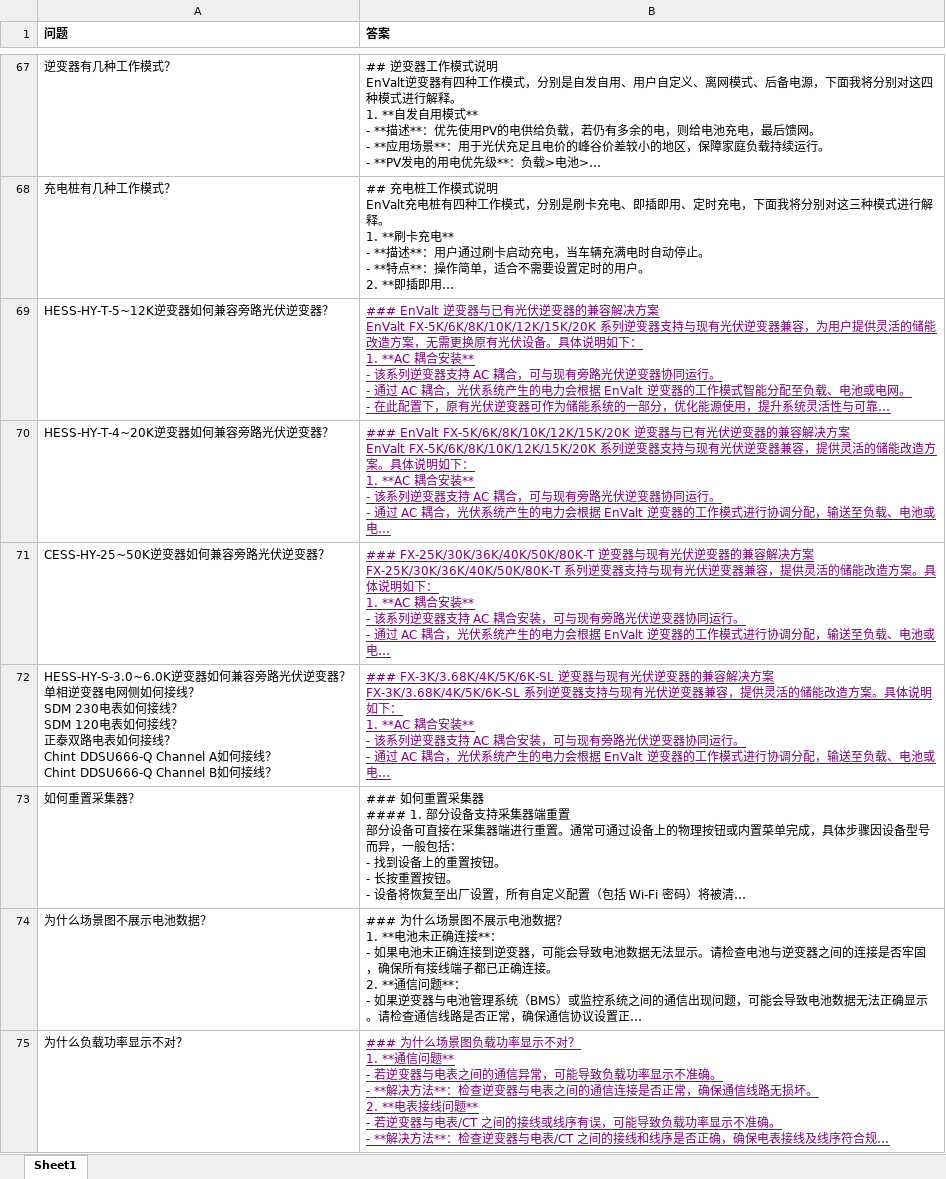
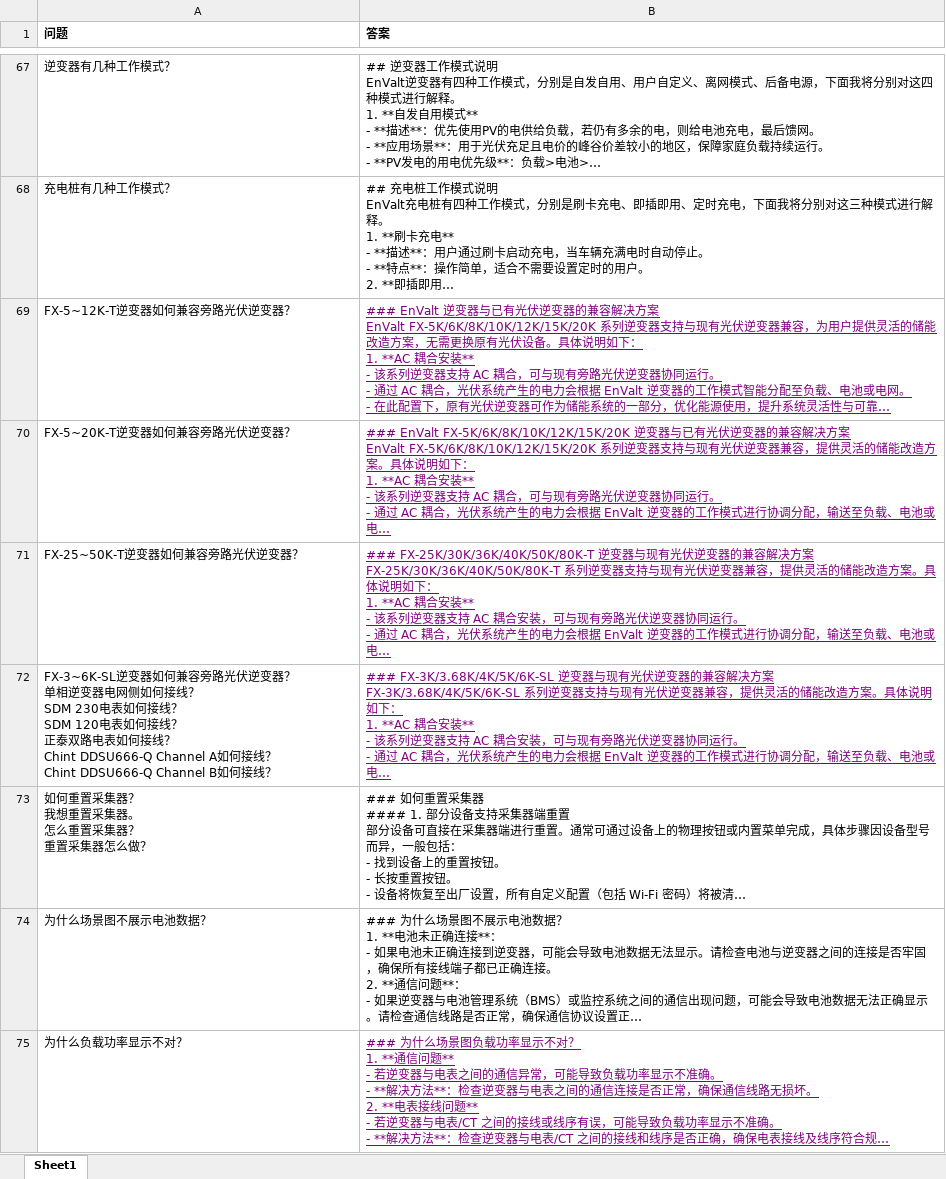
Before and after one commit to corner-01/enbot, an Excel workbook: knowledge_data/售前/市场与解决方案.xlsx, sheet Sheet1, drawn as a sheet; only a part is shown, gaps mark what is left out; long unchanged cells end in …; values as stored, in another font and other column widths than the file's, no borders; ↵ is a line break in a cell; the diff covers the shown part only; the diff names each change by its address in the sheet, - before the commit and + after, or states it on an @@ line.

Commit message:
更新知识集

```diff
--- a/knowledge_data/售前/市场与解决方案.xlsx (sheet Sheet1)
+++ b/knowledge_data/售前/市场与解决方案.xlsx (sheet Sheet1)
-A69 (问题): HESS-HY-T-5~12K逆变器如何兼容旁路光伏逆变器？
+A69 (问题): FX-5~12K-T逆变器如何兼容旁路光伏逆变器？
-A70 (问题): HESS-HY-T-4~20K逆变器如何兼容旁路光伏逆变器？
+A70 (问题): FX-5~20K-T逆变器如何兼容旁路光伏逆变器？
-A71 (问题): CESS-HY-25~50K逆变器如何兼容旁路光伏逆变器？
+A71 (问题): FX-25~50K-T逆变器如何兼容旁路光伏逆变器？
-A72 (问题): HESS-HY-S-3.0~6.0K逆变器如…
+A72 (问题): FX-3~6K-SL逆变器如…
-A73 (问题): 如何重置采集器？
+A73 (问题): 如何重置采集器？ ↵ 我想重置采集器。 ↵ 怎么重置采集器？ ↵ 重置采集器怎么做？
```
Also changed, not shown: 8 edited cells elsewhere in this sheet.
